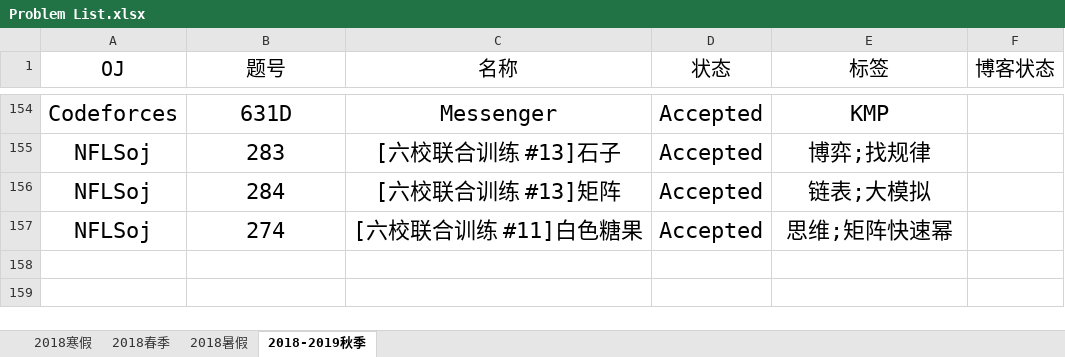
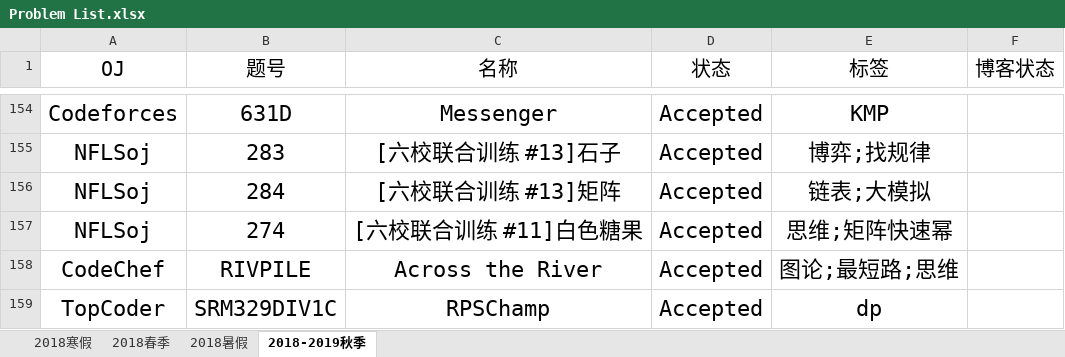
Before and after one commit to IcePrincess-1968/Programmes, an Excel workbook: Problem List.xlsx, sheet 2018-2019秋季, drawn as a sheet; only a part is shown, gaps mark what is left out; values as stored, in another font and other column widths than the file's, no borders; the diff names each change by its address in the sheet, - before the commit and + after, or states it on an @@ line.

Commit message:
add ccRIVPILE and tcsrm329div1c

```diff
--- a/Problem List.xlsx (sheet 2018-2019秋季)
+++ b/Problem List.xlsx (sheet 2018-2019秋季)
+row 158: CodeChef | RIVPILE | Across the River | Accepted | 图论;最短路;思维
+row 159: TopCoder | SRM329DIV1C | RPSChamp | Accepted | dp
```
Also changed, not shown: 2 other files.
